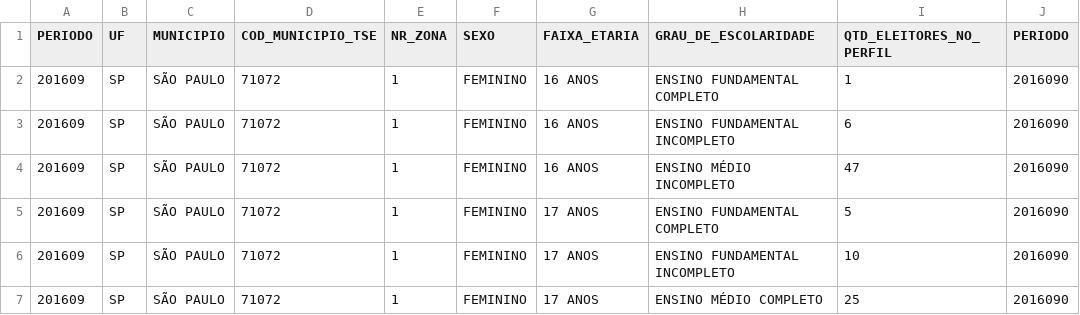
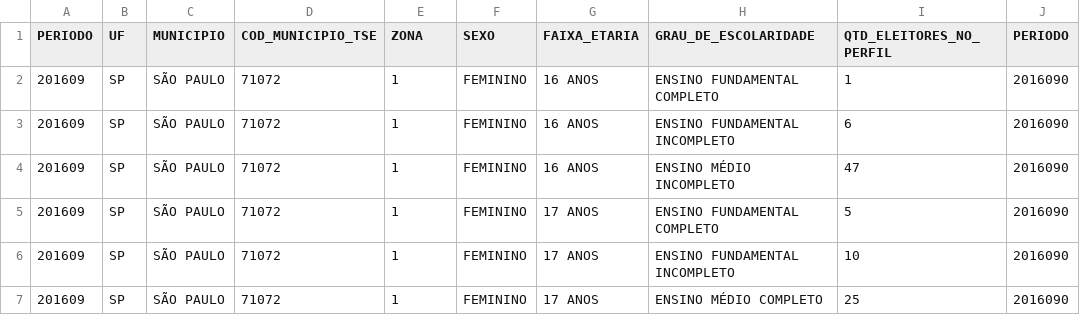
Before and after one commit to rg3915/maratona-intercon2016, a CSV file: maratona_intercon2016/sao_paulo.csv, drawn as a sheet; only a part is shown.

```diff
--- a/maratona_intercon2016/sao_paulo.csv
+++ b/maratona_intercon2016/sao_paulo.csv
@@ -1,2 +1,2 @@
-"PERIODO";"UF";"MUNICIPIO";"COD_MUNICIPIO_TSE";"NR_ZONA";"SEXO";"FAIXA_ETARIA";"GRAU_DE_ESCOLARIDADE";"QTD_ELEITORES_NO_PERFIL";"PERIODO"
+"PERIODO";"UF";"MUNICIPIO";"COD_MUNICIPIO_TSE";"ZONA";"SEXO";"FAIXA_ETARIA";"GRAU_DE_ESCOLARIDADE";"QTD_ELEITORES_NO_PERFIL";"PERIODO"
 "201609";"SP";"SÃO PAULO";"71072";"1";"FEMININO";"16 ANOS";"ENSINO FUNDAMENTAL COMPLETO";"1";"2016090"
```
Also changed, not shown: 4 other files.
